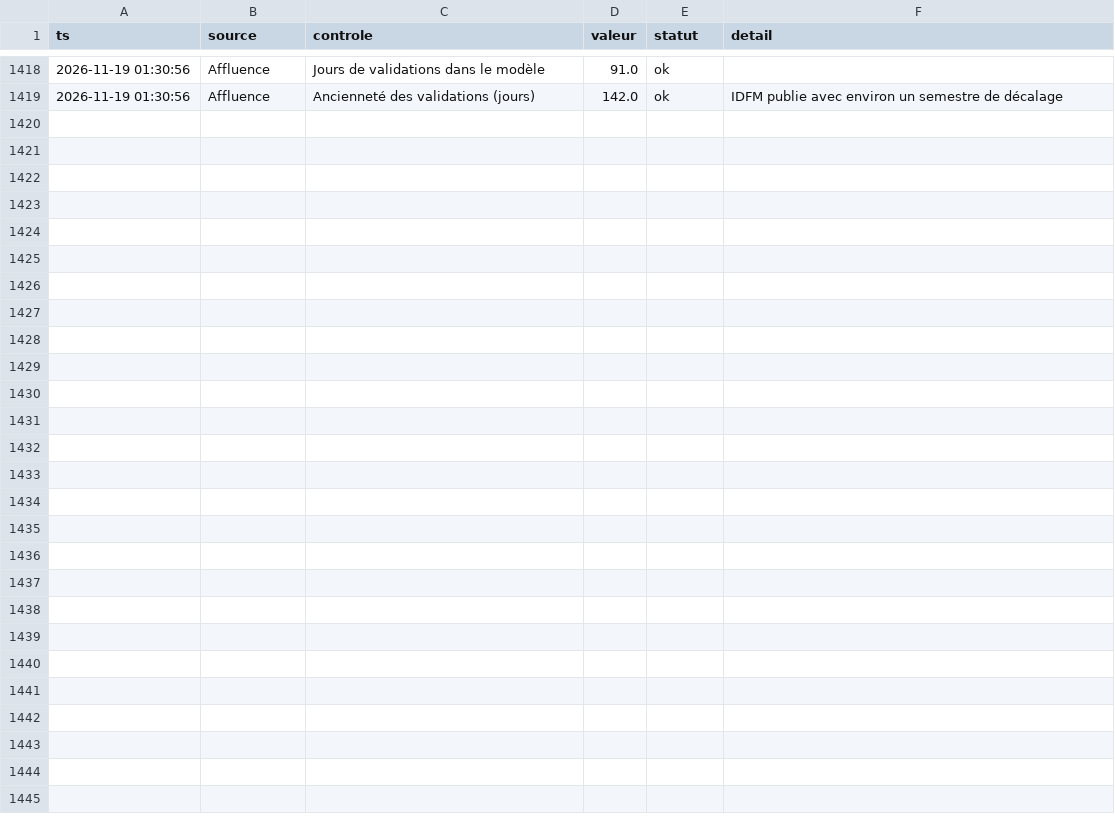
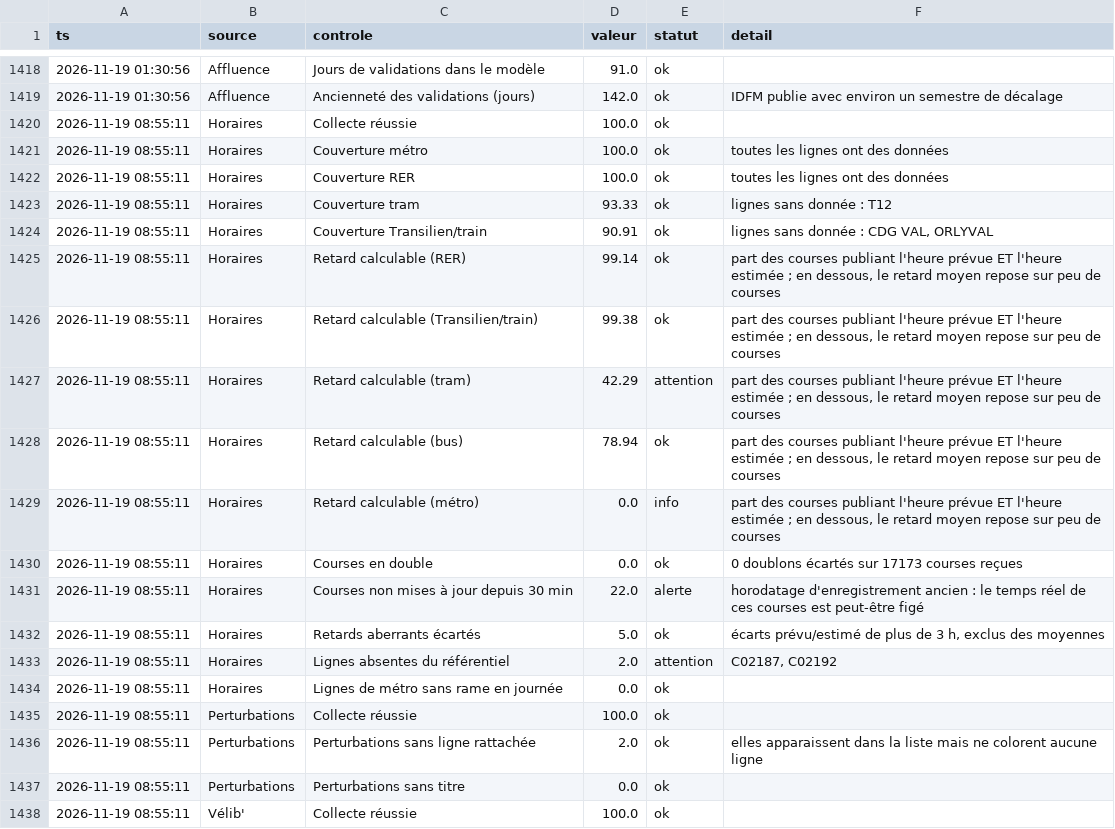
Before and after one commit to maxsotte-cyber/IDF_Transports_publics, a CSV file: data/2026-11/qualite.csv, drawn as a sheet; only a part is shown, gaps mark what is left out; the diff covers the shown part only.

```diff
--- a/data/2026-11/qualite.csv
+++ b/data/2026-11/qualite.csv
@@ -1419 +1419,20 @@ ts,source,controle,valeur,statut,detail
 2026-11-19 01:30:56,Affluence,Ancienneté des validations (jours),142.0,ok,IDFM publie avec environ un semestre de décalage
+2026-11-19 08:55:11,Horaires,Collecte réussie,100.0,ok,
+2026-11-19 08:55:11,Horaires,Couverture métro,100.0,ok,toutes les lignes ont des données
+2026-11-19 08:55:11,Horaires,Couverture RER,100.0,ok,toutes les lignes ont des données
+2026-11-19 08:55:11,Horaires,Couverture tram,93.33,ok,lignes sans donnée : T12
+2026-11-19 08:55:11,Horaires,Couverture Transilien/train,90.91,ok,"lignes sans donnée : CDG VAL, ORLYVAL"
+2026-11-19 08:55:11,Horaires,Retard calculable (RER),99.14,ok,"part des courses publiant l'heure prévue ET l'heure estimée ; en dessous, le retard moyen repose sur peu de courses"
+2026-11-19 08:55:11,Horaires,Retard calculable (Transilien/train),99.38,ok,"part des courses publiant l'heure prévue ET l'heure estimée ; en dessous, le retard moyen repose sur peu de courses"
+2026-11-19 08:55:11,Horaires,Retard calculable (tram),42.29,attention,"part des courses publiant l'heure prévue ET l'heure estimée ; en dessous, le retard moyen repose sur peu de courses"
+2026-11-19 08:55:11,Horaires,Retard calculable (bus),78.94,ok,"part des courses publiant l'heure prévue ET l'heure estimée ; en dessous, le retard moyen repose sur peu de courses"
+2026-11-19 08:55:11,Horaires,Retard calculable (métro),0.0,info,"part des courses publiant l'heure prévue ET l'heure estimée ; en dessous, le retard moyen repose sur peu de courses"
+2026-11-19 08:55:11,Horaires,Courses en double,0.0,ok,0 doublons écartés sur 17173 courses reçues
+2026-11-19 08:55:11,Horaires,Courses non mises à jour depuis 30 min,22.0,alerte,horodatage d'enregistrement ancien : le temps réel de ces courses est peut-être figé
+2026-11-19 08:55:11,Horaires,Retards aberrants écartés,5.0,ok,"écarts prévu/estimé de plus de 3 h, exclus des moyennes"
+2026-11-19 08:55:11,Horaires,Lignes absentes du référentiel,2.0,attention,"C02187, C02192"
+2026-11-19 08:55:11,Horaires,Lignes de métro sans rame en journée,0.0,ok,
+2026-11-19 08:55:11,Perturbations,Collecte réussie,100.0,ok,
+2026-11-19 08:55:11,Perturbations,Perturbations sans ligne rattachée,2.0,ok,elles apparaissent dans la liste mais ne colorent aucune ligne
+2026-11-19 08:55:11,Perturbations,Perturbations sans titre,0.0,ok,
+2026-11-19 08:55:11,Vélib',Collecte réussie,100.0,ok,
```
Also changed, not shown: 10 added rows elsewhere in this file, data/2026-11/bus_agrege.csv, data/2026-11/collectes.csv, 3 other files.
